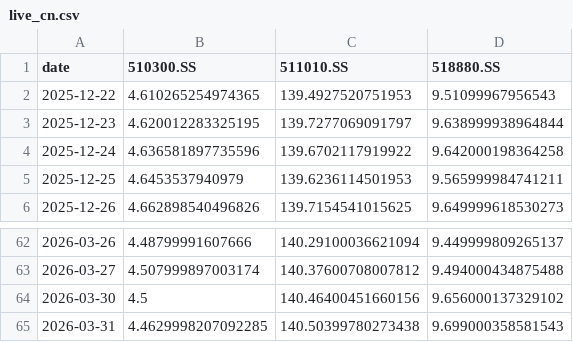
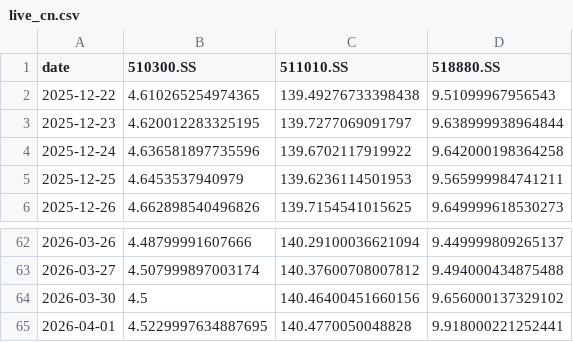
Before and after one commit to jihongxing/BreathofEarth, a CSV file: data/live_cn.csv, drawn as a sheet; only a part is shown, gaps mark what is left out.

```diff
--- a/data/live_cn.csv
+++ b/data/live_cn.csv
@@ -1,3 +1,3 @@
 date,510300.SS,511010.SS,518880.SS
-2025-12-22,4.610265254974365,139.4927520751953,9.51099967956543
+2025-12-22,4.610265254974365,139.49276733398438,9.51099967956543
 2025-12-23,4.620012283325195,139.7277069091797,9.638999938964844
@@ -64,2 +64,2 @@ date,510300.SS,511010.SS,518880.SS
 2026-03-30,4.5,140.46400451660156,9.656000137329102
-2026-03-31,4.4629998207092285,140.50399780273438,9.699000358581543
+2026-04-01,4.5229997634887695,140.4770050048828,9.918000221252441
```
Also changed, not shown: data/live_us.csv, 1 other file.
